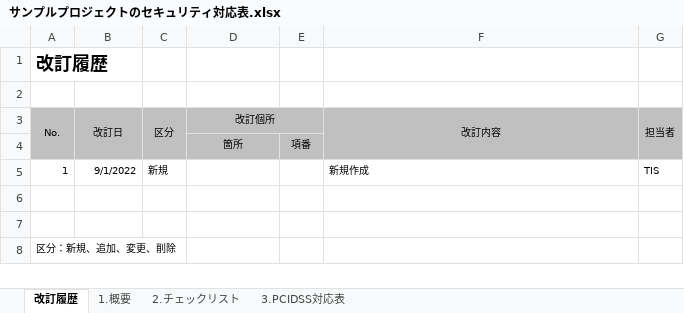
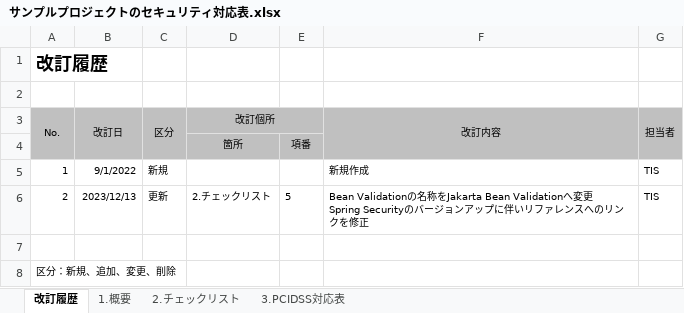
Before and after one commit to Fintan-contents/spring-sample-project, an Excel workbook: 設計書/サンプルプロジェクトのセキュリティ対応表.xlsx, sheet 改訂履歴, drawn as a sheet; values as stored, in another font and other column widths than the file's, no borders; conditional formats not drawn; ↵ is a line break in a cell; the diff names each change by its address in the sheet, - before the commit and + after, or states it on an @@ line.

Commit message:
Spring Bootバージョンアップに伴う修正を実施

```diff
--- a/設計書/サンプルプロジェクトのセキュリティ対応表.xlsx (sheet 改訂履歴)
+++ b/設計書/サンプルプロジェクトのセキュリティ対応表.xlsx (sheet 改訂履歴)
-row 6: (empty)
+row 6: 2 | 2023/12/13 | 更新 | 2.チェックリスト | 5 | Bean Validationの名称をJakarta Bean Validationへ変更 ↵ Spring Securityのバージョンアップに伴いリファレンスへのリンクを修正 | TIS
```
Also changed, not shown: sheet 2.チェックリスト, 設計書/A1_プロジェクト管理システム/020_方式設計/020_開発標準/010_設計標準/UI標準(画面).xlsx.
